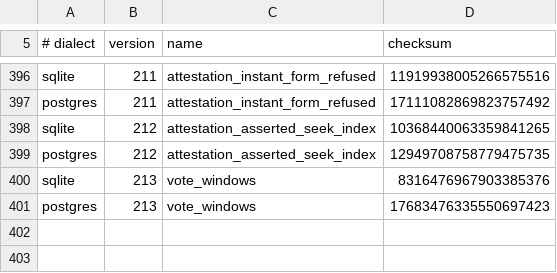
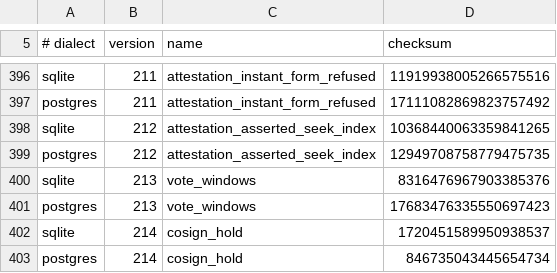
Before and after one commit to CIRISAI/CIRISPersist, a TSV file: evidence/migration_checksums.tsv, drawn as a sheet; only a part is shown, gaps mark what is left out.

```diff
--- a/evidence/migration_checksums.tsv
+++ b/evidence/migration_checksums.tsv
@@ -401 +401,3 @@ sqlite	213	vote_windows	8316476967903385376
 postgres	213	vote_windows	17683476335550697423
+sqlite	214	cosign_hold	1720451589950938537
+postgres	214	cosign_hold	846735043445654734
```
Also changed, not shown: 20 other files.
